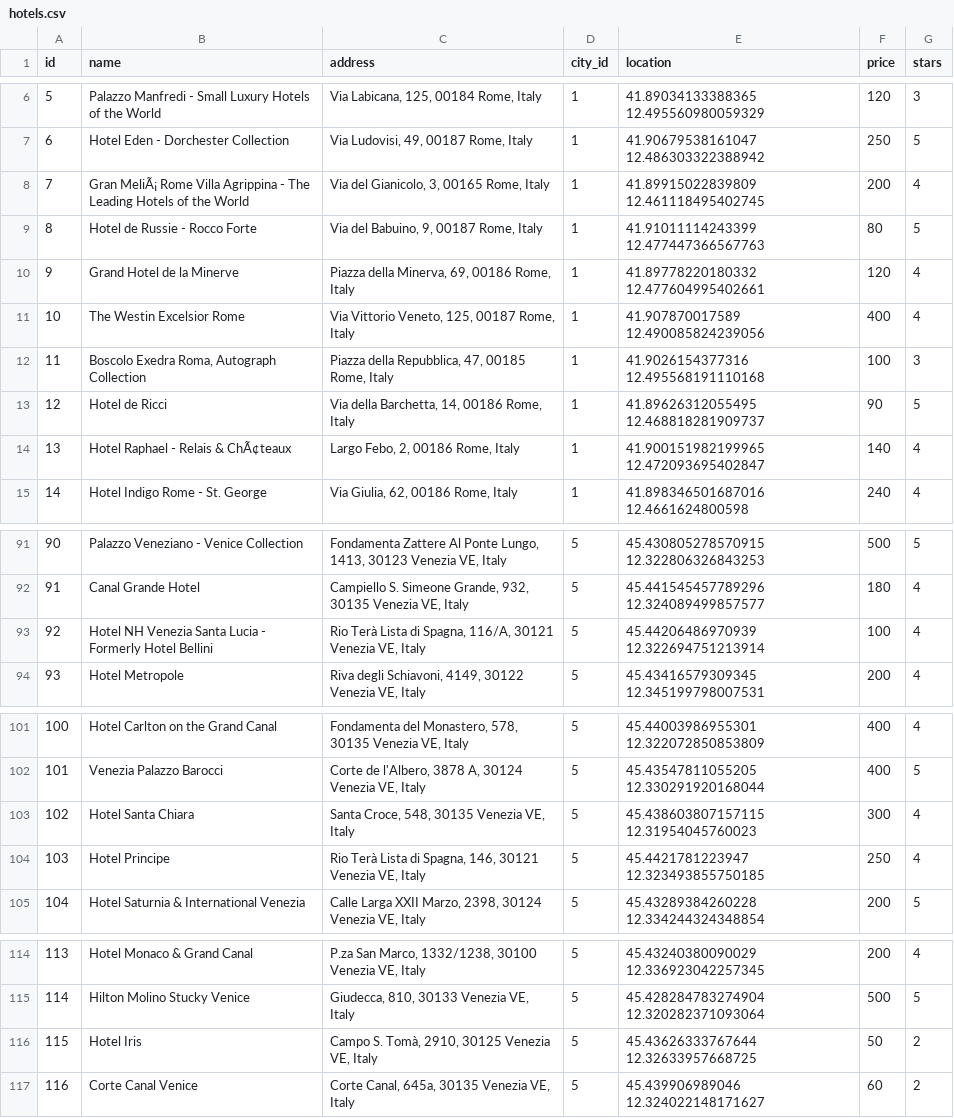
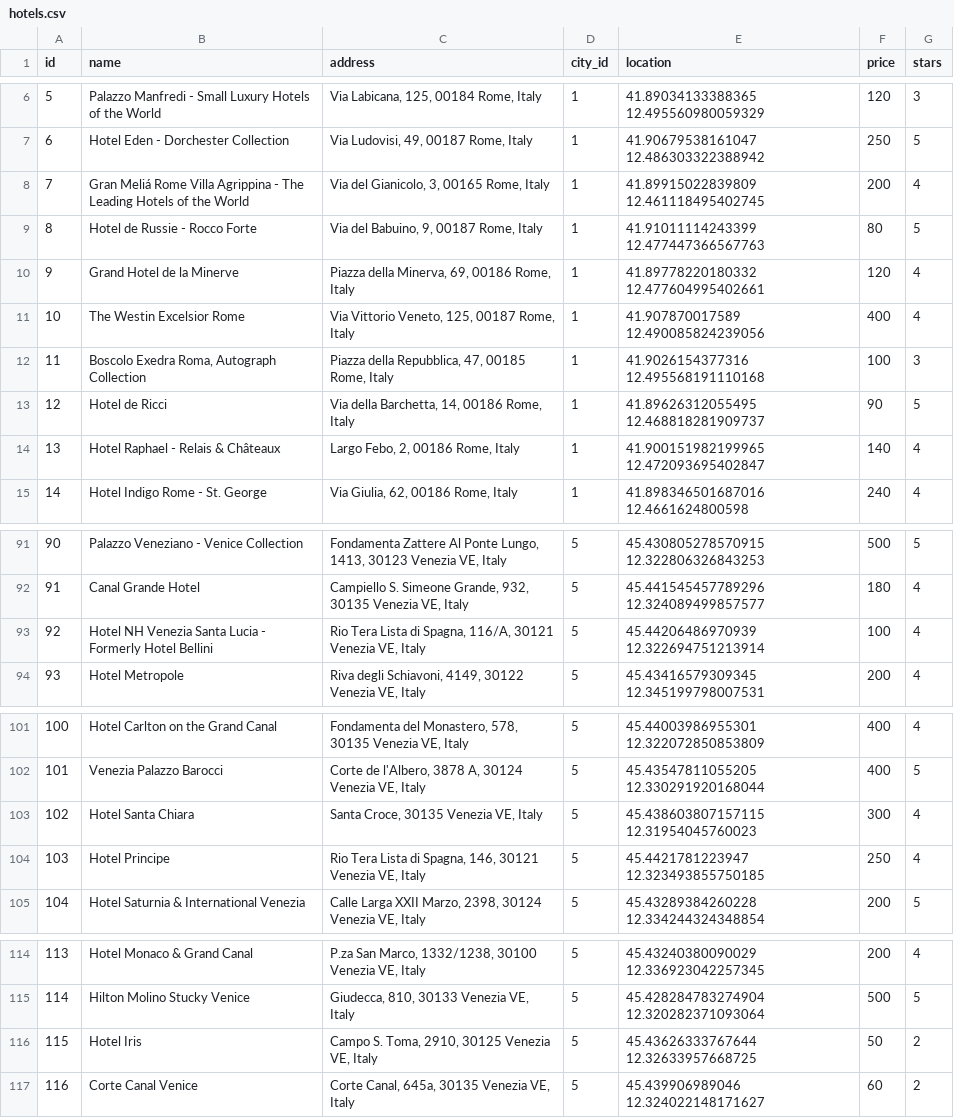
Before and after one commit to mhmd-k/Tourism-System, a CSV file: data/csv/hotels.csv, drawn as a sheet; only a part is shown, gaps mark what is left out; the diff names each change by its address in the sheet, - before the commit and + after, or states it on an @@ line.

```diff
--- a/data/csv/hotels.csv
+++ b/data/csv/hotels.csv
-B8 (name): Gran MeliÃ¡ Rome Villa…
+B8 (name): Gran Meliá Rome Villa…
-B14 (name): Hotel Raphael - Relais & ChÃ¢teaux
+B14 (name): Hotel Raphael - Relais & Châteaux
-C93 (address): Rio Terà Lista di…
+C93 (address): Rio Tera Lista di…
-C103 (address): Santa Croce, 548, 30135 Venezia VE, Italy
+C103 (address): Santa Croce, 30135 Venezia VE, Italy
-C104 (address): Rio Terà Lista di…
+C104 (address): Rio Tera Lista di…
-C116 (address): Campo S. Tomà, 2910, 30125 Venezia VE, Italy
+C116 (address): Campo S. Toma, 2910, 30125 Venezia VE, Italy
```
Also changed, not shown: data/csv/natural_places.csv, data/csv/night_places.csv, 4 other files.
